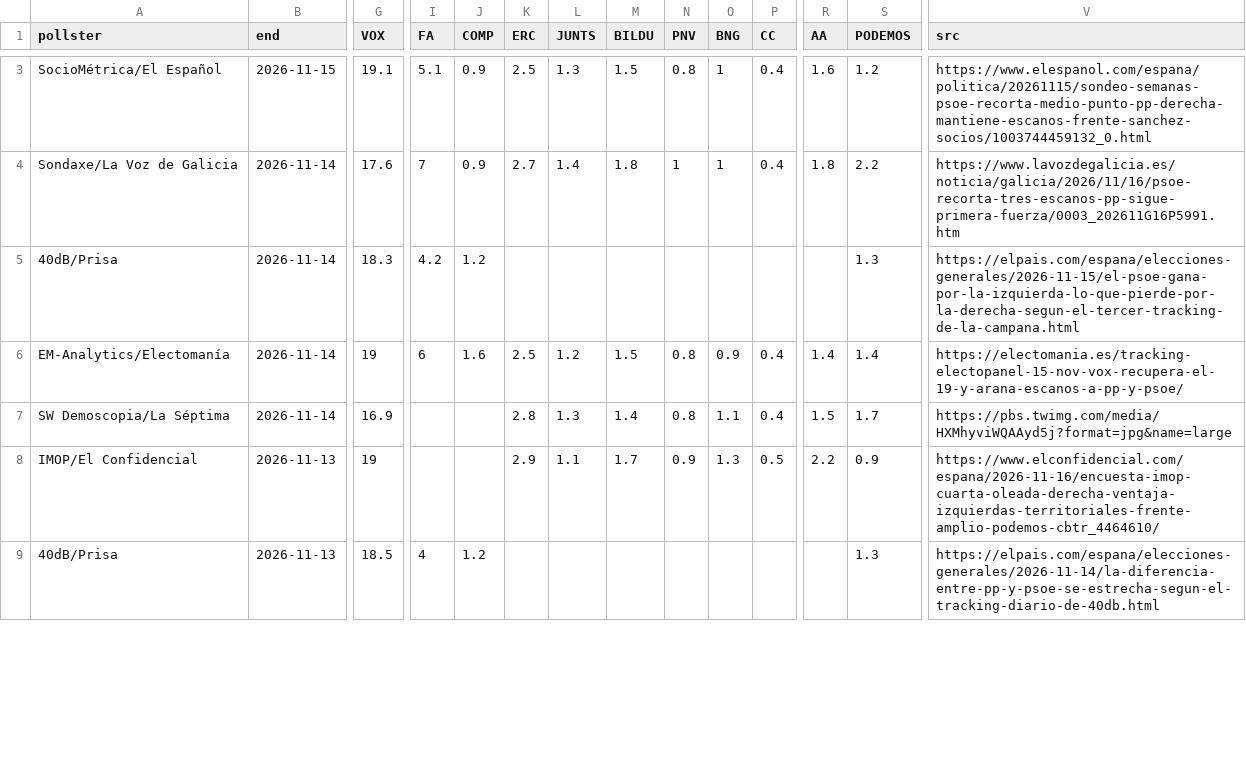
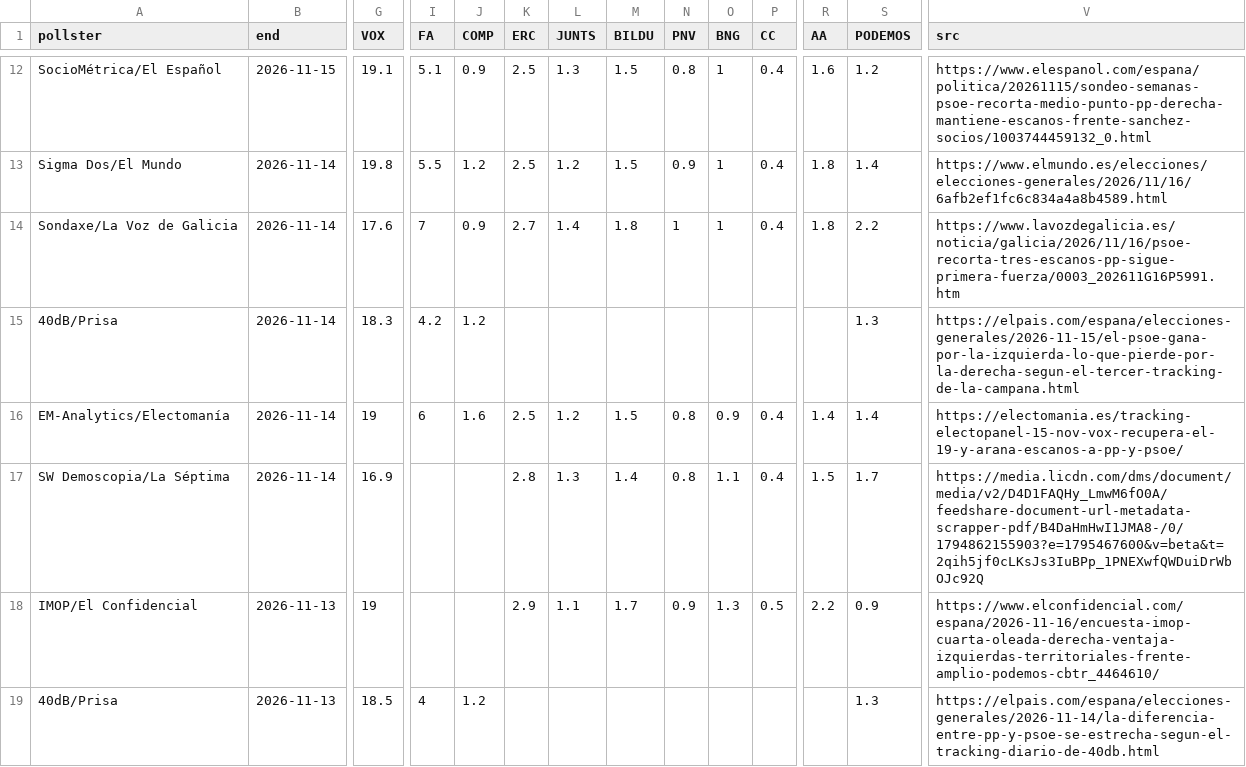
Before and after one commit to fndvit/simulacion-elecciones, a CSV file: datos/polls.csv, drawn as a sheet; only a part is shown, gaps mark what is left out; addresses are those after the commit; rows hold the shown columns only; the diff covers the shown part only; the diff names each change by its address in the sheet, - before the commit and + after, or states it on an @@ line.

```diff
--- a/datos/polls.csv
+++ b/datos/polls.csv
+row 13: Sigma Dos/El Mundo | 2026-11-14 | 19.8 | 5.5 | 1.2 | 2.5 | 1.2 | 1.5 | 0.9 | 1 | 0.4 | 1.8 | 1.4 | https://www.elmundo.es/elecciones/elecciones-generales/2026/11/16/6afb2ef1fc6c834a4a8b4589.html
-V17 (src): https://pbs.twimg.com/media/HXMhyviWQAAyd5j?format=jpg&name=large
+V17 (src): https://media.licdn.com/dms/document/media/v2/D4D1FAQHy_LmwM6fO0A/feedshare-document-url-metadata-scrapper-pdf/B4DaHmHwI1JMA8-/0/1794862155903?e=1795467600&v=beta&t=2qih5jf0cLKsJs3IuBPp_1PNEXwfQWDuiDrWbOJc92Q
```
Also changed, not shown: 10 added rows and 12 edited cells elsewhere in this file, 2 other files.
